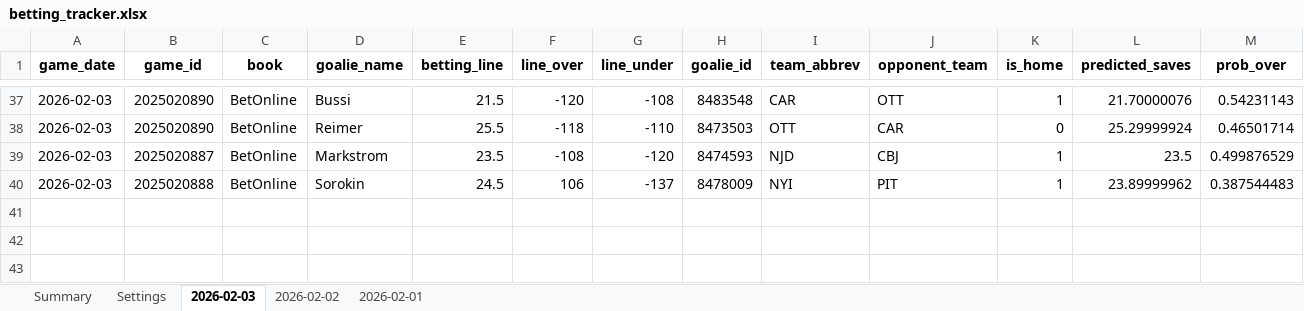
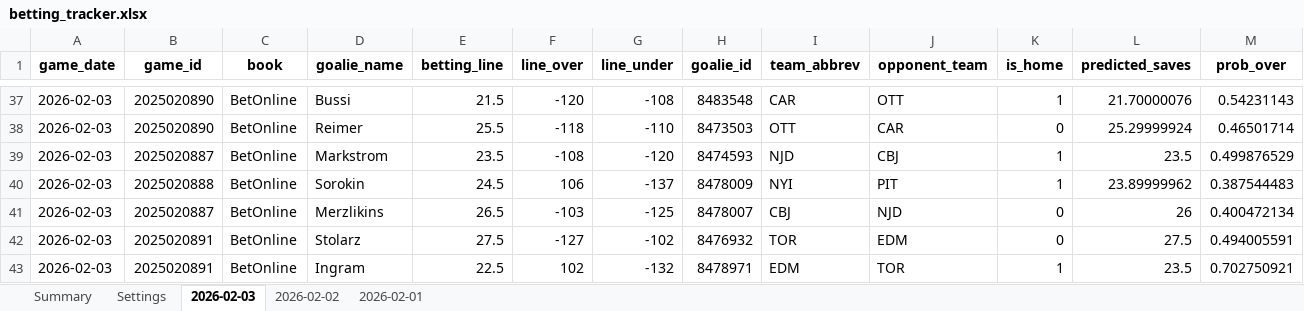
Before and after one commit to jjakemoss/saves-model-v3, an Excel workbook: betting_tracker.xlsx, sheet 2026-02-03, drawn as a sheet; only a part is shown, gaps mark what is left out; values as stored, in another font and other column widths than the file's, no borders; rows hold the shown columns only; the diff names each change by its address in the sheet, - before the commit and + after, or states it on an @@ line.

Commit message:
Update betting_tracker.xlsx

```diff
--- a/betting_tracker.xlsx (sheet 2026-02-03)
+++ b/betting_tracker.xlsx (sheet 2026-02-03)
+row 41: 2026-02-03 | 2025020887 | BetOnline | Merzlikins | 26.5 | -103 | -125 | 8478007 | CBJ | NJD | 0 | 26 | 0.400472134
+row 42: 2026-02-03 | 2025020891 | BetOnline | Stolarz | 27.5 | -127 | -102 | 8476932 | TOR | EDM | 0 | 27.5 | 0.494005591
+row 43: 2026-02-03 | 2025020891 | BetOnline | Ingram | 22.5 | 102 | -132 | 8478971 | EDM | TOR | 1 | 23.5 | 0.702750921
```
